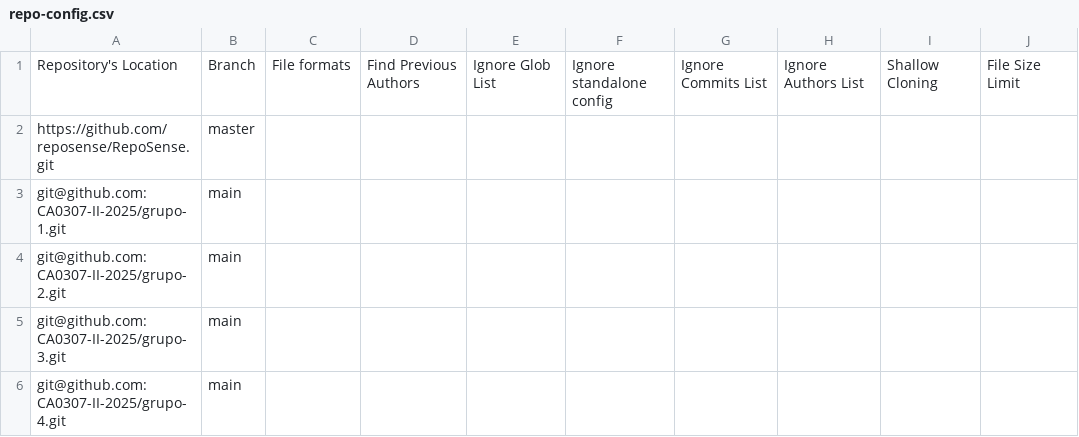
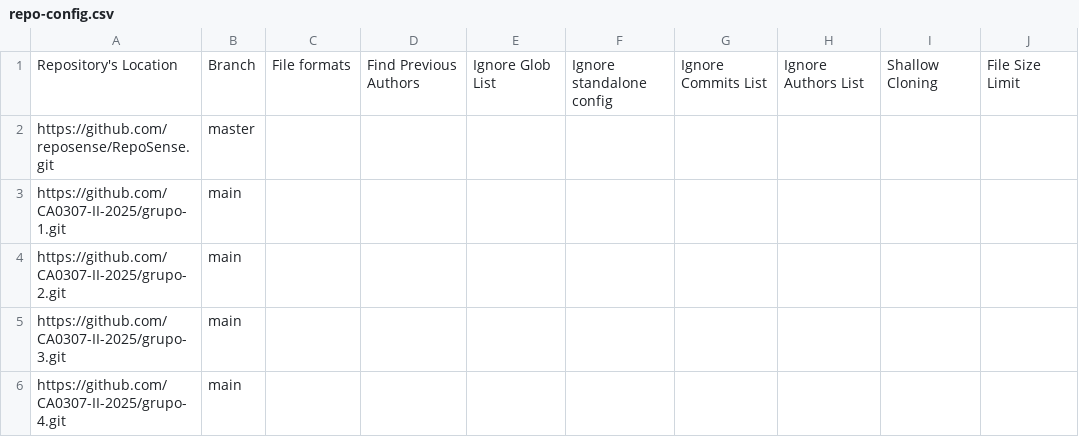
Before and after one commit to CA0307-II-2025/tablero-de-participacion, a CSV file: config/repo-config.csv, drawn as a sheet; only a part is shown; the diff names each change by its address in the sheet, - before the commit and + after, or states it on an @@ line.

Commit message:
Update repo-config.csv

```diff
--- a/config/repo-config.csv
+++ b/config/repo-config.csv
-A3: git@github.com:CA0307-II-2025/grupo-1.git
+A3: https://github.com/CA0307-II-2025/grupo-1.git
-A4: git@github.com:CA0307-II-2025/grupo-2.git
+A4: https://github.com/CA0307-II-2025/grupo-2.git
-A5: git@github.com:CA0307-II-2025/grupo-3.git
+A5: https://github.com/CA0307-II-2025/grupo-3.git
-A6: git@github.com:CA0307-II-2025/grupo-4.git
+A6: https://github.com/CA0307-II-2025/grupo-4.git
```
